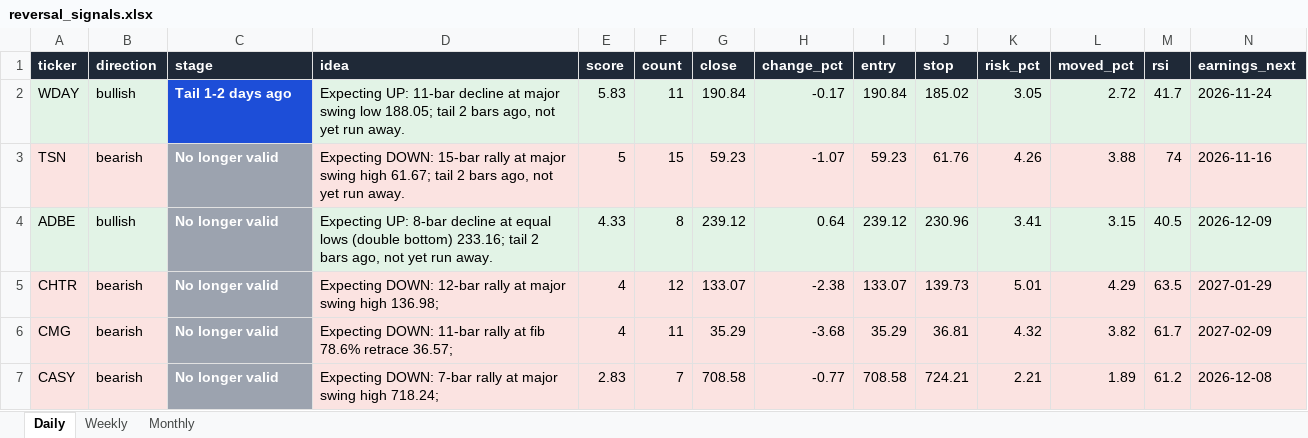
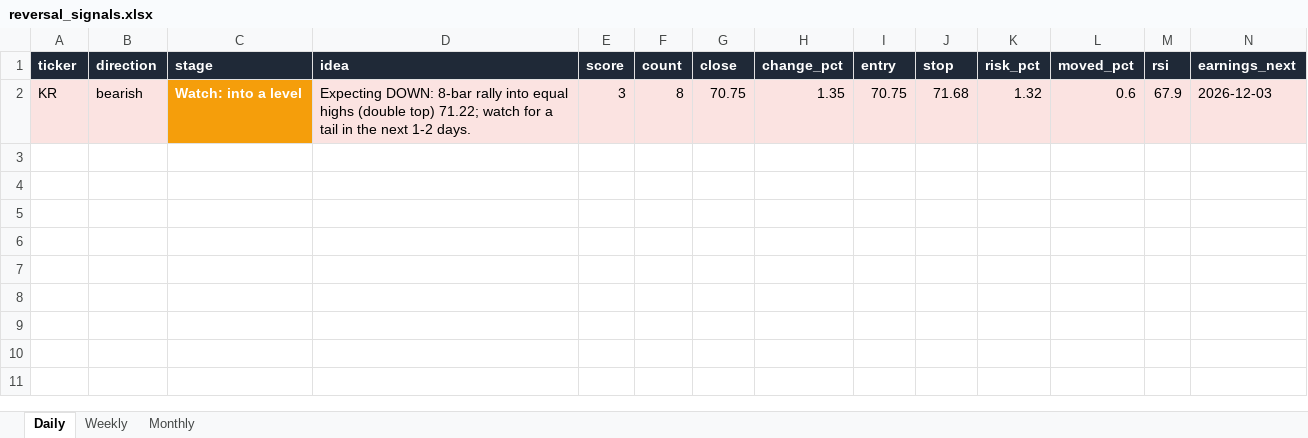
Before and after one commit to Ron1415/reversal-scanner, an Excel workbook: site/reversal_signals.xlsx, sheet Daily, drawn as a sheet; only a part is shown; values as stored, in another font and other column widths than the file's, no borders; removed rows and columns are numbered as before the commit, all else as after; rows hold the shown columns only; the diff names each change by its address in the sheet, - before the commit and + after, or states it on an @@ line.

```diff
--- a/site/reversal_signals.xlsx (sheet Daily)
+++ b/site/reversal_signals.xlsx (sheet Daily)
-row 2: WDAY | bullish | Tail 1-2 days ago | Expecting UP: 11-bar decline at major swing low 188.05; tail 2 bars ago, not yet run away. | 5.83 | 11 | 190.84 | -0.17 | 190.84 | 185.02 | 3.05 | 2.72 | 41.7 | 2026-11-24
-row 3: TSN | bearish | No longer valid | Expecting DOWN: 15-bar rally at major swing high 61.67; tail 2 bars ago, not yet run away. | 5 | 15 | 59.23 | -1.07 | 59.23 | 61.76 | 4.26 | 3.88 | 74 | 2026-11-16
-row 4: ADBE | bullish | No longer valid | Expecting UP: 8-bar decline at equal lows (double bottom) 233.16; tail 2 bars ago, not yet run away. | 4.33 | 8 | 239.12 | 0.64 | 239.12 | 230.96 | 3.41 | 3.15 | 40.5 | 2026-12-09
-row 5: CHTR | bearish | No longer valid | Expecting DOWN: 12-bar rally at major swing high 136.98; | 4 | 12 | 133.07 | -2.38 | 133.07 | 139.73 | 5.01 | 4.29 | 63.5 | 2027-01-29
-row 6: CMG | bearish | No longer valid | Expecting DOWN: 11-bar rally at fib 78.6% retrace 36.57; | 4 | 11 | 35.29 | -3.68 | 35.29 | 36.81 | 4.32 | 3.82 | 61.7 | 2027-02-09
-row 7: CASY | bearish | No longer valid | Expecting DOWN: 7-bar rally at major swing high 718.24; | 2.83 | 7 | 708.58 | -0.77 | 708.58 | 724.21 | 2.21 | 1.89 | 61.2 | 2026-12-08
+row 2: KR | bearish | Watch: into a level | Expecting DOWN: 8-bar rally into equal highs (double top) 71.22; watch for a tail in the next 1-2 days. | 3 | 8 | 70.75 | 1.35 | 70.75 | 71.68 | 1.32 | 0.6 | 67.9 | 2026-12-03
```
Also changed, not shown: sheet Weekly, 10 other files.
